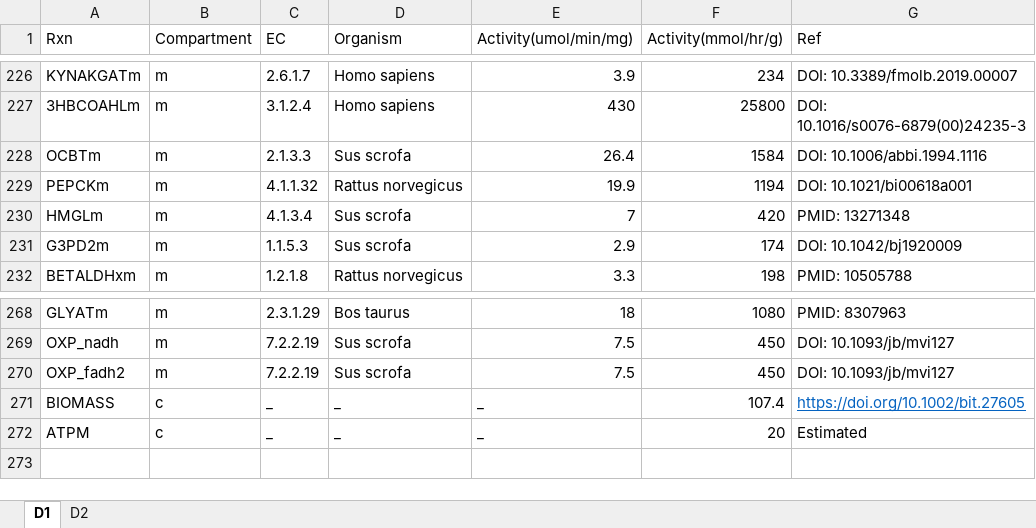
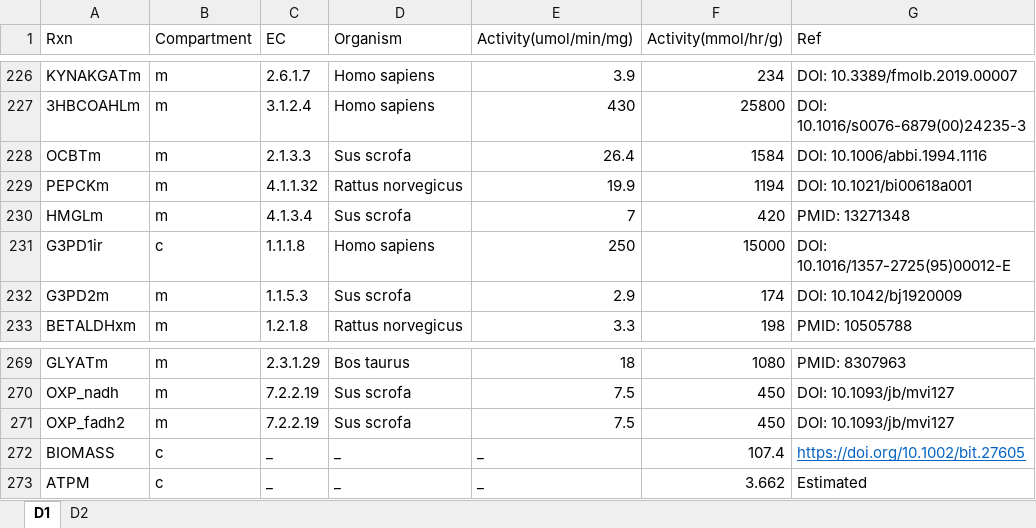
Before and after one commit to SizheQiu/PigGEM2025, an Excel workbook: data/gems/Parameters.xlsx, sheet D1, drawn as a sheet; only a part is shown, gaps mark what is left out; values as stored, in another font and other column widths than the file's, no borders; addresses are those after the commit; the diff names each change by its address in the sheet, - before the commit and + after, or states it on an @@ line.

```diff
--- a/data/gems/Parameters.xlsx (sheet D1)
+++ b/data/gems/Parameters.xlsx (sheet D1)
+row 231: G3PD1ir | c | 1.1.1.8 | Homo sapiens | 250 | 15000 | DOI: 10.1016/1357-2725(95)00012-E
-F273 (Activity(mmol/hr/g)): 20
+F273 (Activity(mmol/hr/g)): 3.662
```
Also changed, not shown: formulas that keep their value, 11 other files.
